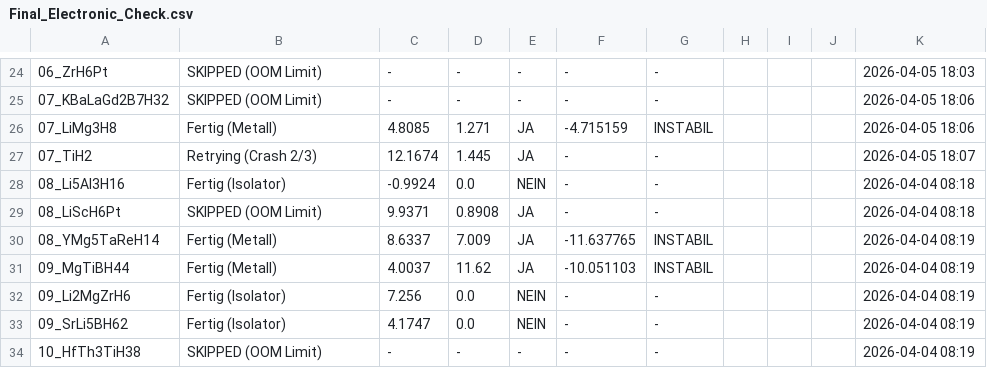
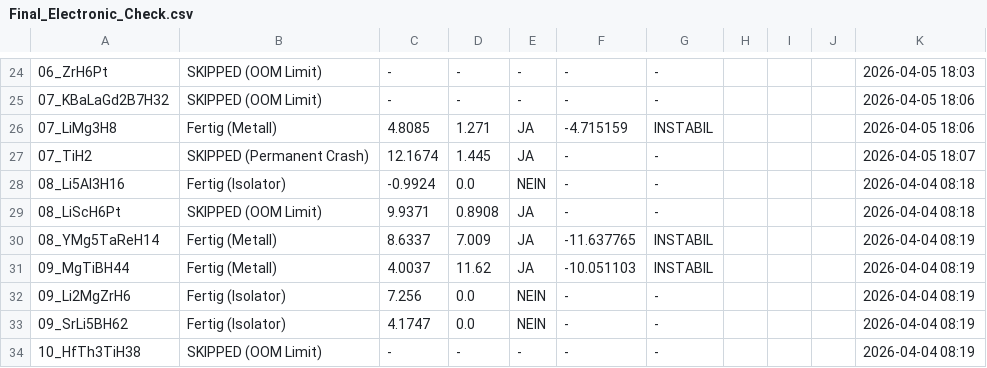
Before and after one commit to MarcoAndersohn/ZOS_Cloud_Compute, a CSV file: Final_Electronic_Check.csv, drawn as a sheet; only a part is shown, gaps mark what is left out; the diff names each change by its address in the sheet, - before the commit and + after, or states it on an @@ line.

Commit message:
Skipped 07_TiH2, Permanent Crash

```diff
--- a/Final_Electronic_Check.csv
+++ b/Final_Electronic_Check.csv
-B27: Retrying (Crash 2/3)
+B27: SKIPPED (Permanent Crash)
```
Also changed, not shown: 1 other file.
